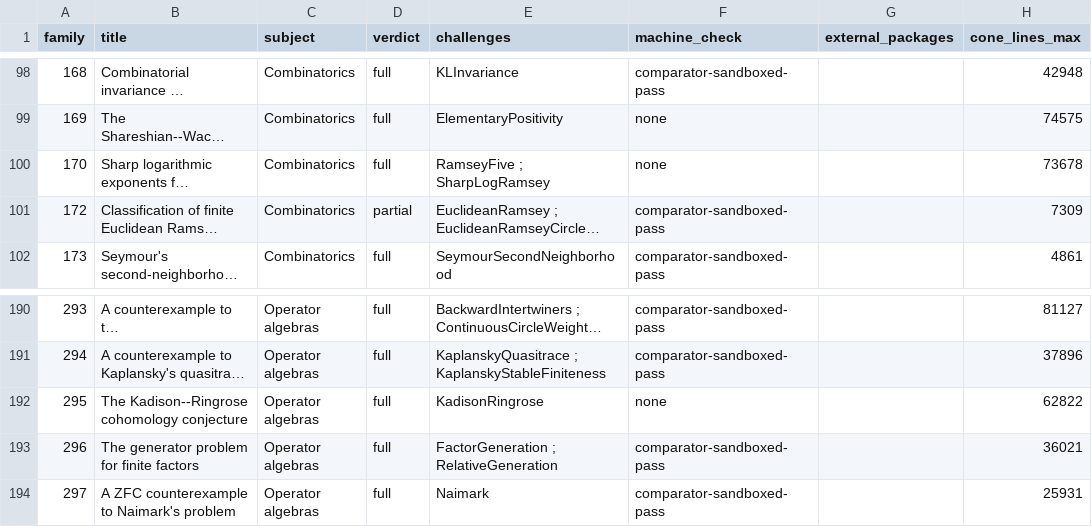
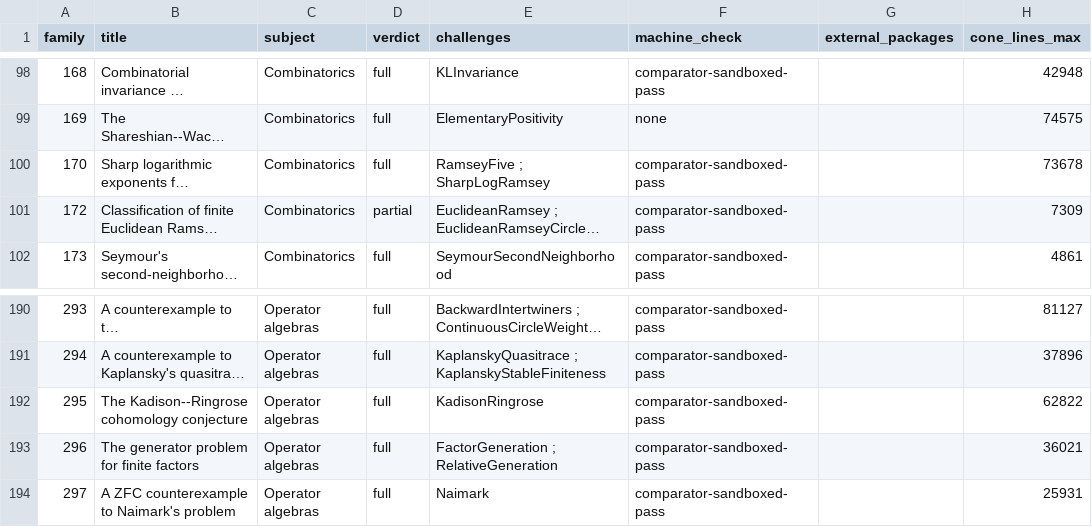
Before and after one commit to mathvet/mathvet, a CSV file: reviews/openai-math/fidelity-table.csv, drawn as a sheet; only a part is shown, gaps mark what is left out; long unchanged cells end in …; the diff names each change by its address in the sheet, - before the commit and + after, or states it on an @@ line.

```diff
--- a/reviews/openai-math/fidelity-table.csv
+++ b/reviews/openai-math/fidelity-table.csv
-F100 (machine_check): none
+F100 (machine_check): comparator-sandboxed-pass
-F192 (machine_check): none
+F192 (machine_check): comparator-sandboxed-pass
```
Also changed, not shown: reviews/openai-math/challenge-status.csv, 38 other files.
